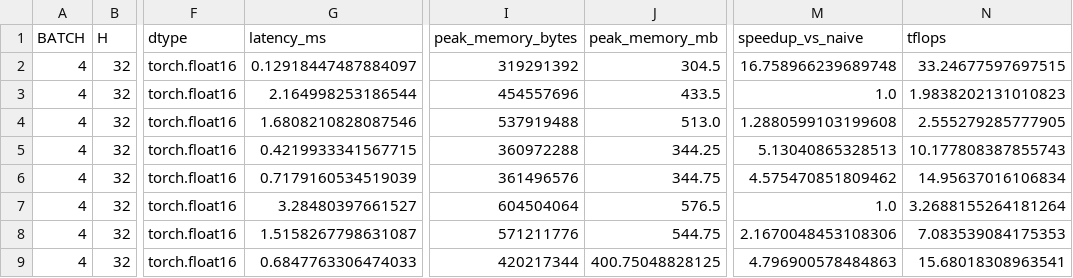
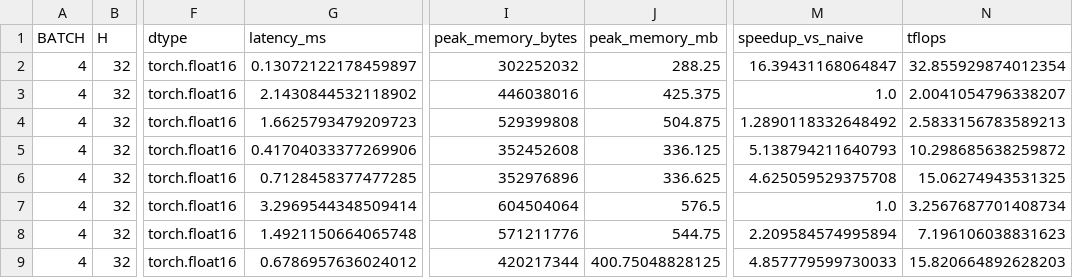
Before and after one commit to EricPedley/flash-attention, a CSV file: benchmark_results_final/benchmark_results.csv, drawn as a sheet; only a part is shown, gaps mark what is left out; the diff covers the shown part only; the diff names each change by its address in the sheet, - before the commit and + after, or states it on an @@ line.

Commit message:
update csv

```diff
--- a/benchmark_results_final/benchmark_results.csv
+++ b/benchmark_results_final/benchmark_results.csv
-G2 (latency_ms): 0.12918447487884097
+G2 (latency_ms): 0.13072122178459897
-I2 (peak_memory_bytes): 319291392
+I2 (peak_memory_bytes): 302252032
-J2 (peak_memory_mb): 304.5
+J2 (peak_memory_mb): 288.25
-M2 (speedup_vs_naive): 16.758966239689748
+M2 (speedup_vs_naive): 16.39431168064847
-N2 (tflops): 33.24677597697515
+N2 (tflops): 32.855929874012354
-G3 (latency_ms): 2.164998253186544
+G3 (latency_ms): 2.1430844532118902
-I3 (peak_memory_bytes): 454557696
+I3 (peak_memory_bytes): 446038016
-J3 (peak_memory_mb): 433.5
+J3 (peak_memory_mb): 425.375
-N3 (tflops): 1.9838202131010823
+N3 (tflops): 2.0041054796338207
-G4 (latency_ms): 1.6808210828087546
+G4 (latency_ms): 1.6625793479209723
-I4 (peak_memory_bytes): 537919488
+I4 (peak_memory_bytes): 529399808
-J4 (peak_memory_mb): 513.0
+J4 (peak_memory_mb): 504.875
-M4 (speedup_vs_naive): 1.2880599103199608
+M4 (speedup_vs_naive): 1.2890118332648492
-N4 (tflops): 2.555279285777905
+N4 (tflops): 2.5833156783589213
-G5 (latency_ms): 0.4219933341567715
+G5 (latency_ms): 0.41704033377269906
-I5 (peak_memory_bytes): 360972288
+I5 (peak_memory_bytes): 352452608
-J5 (peak_memory_mb): 344.25
+J5 (peak_memory_mb): 336.125
-M5 (speedup_vs_naive): 5.13040865328513
+M5 (speedup_vs_naive): 5.138794211640793
-N5 (tflops): 10.177808387855743
+N5 (tflops): 10.298685638259872
-G6 (latency_ms): 0.7179160534519039
+G6 (latency_ms): 0.7128458377477285
-I6 (peak_memory_bytes): 361496576
+I6 (peak_memory_bytes): 352976896
-J6 (peak_memory_mb): 344.75
+J6 (peak_memory_mb): 336.625
-M6 (speedup_vs_naive): 4.575470851809462
+M6 (speedup_vs_naive): 4.625059529375708
-N6 (tflops): 14.95637016106834
+N6 (tflops): 15.06274943531325
-G7 (latency_ms): 3.28480397661527
+G7 (latency_ms): 3.2969544348509414
-N7 (tflops): 3.2688155264181264
+N7 (tflops): 3.2567687701408734
-G8 (latency_ms): 1.5158267798631087
+G8 (latency_ms): 1.4921150664065748
-M8 (speedup_vs_naive): 2.1670048453108306
+M8 (speedup_vs_naive): 2.209584574995894
-N8 (tflops): 7.083539084175353
+N8 (tflops): 7.196106038831623
-G9 (latency_ms): 0.6847763306474033
+G9 (latency_ms): 0.6786957636024012
-M9 (speedup_vs_naive): 4.796900578484863
+M9 (speedup_vs_naive): 4.857779599730033
-N9 (tflops): 15.68018308963541
+N9 (tflops): 15.820664892628203
```
Also changed, not shown: 110 edited cells elsewhere in this file.
